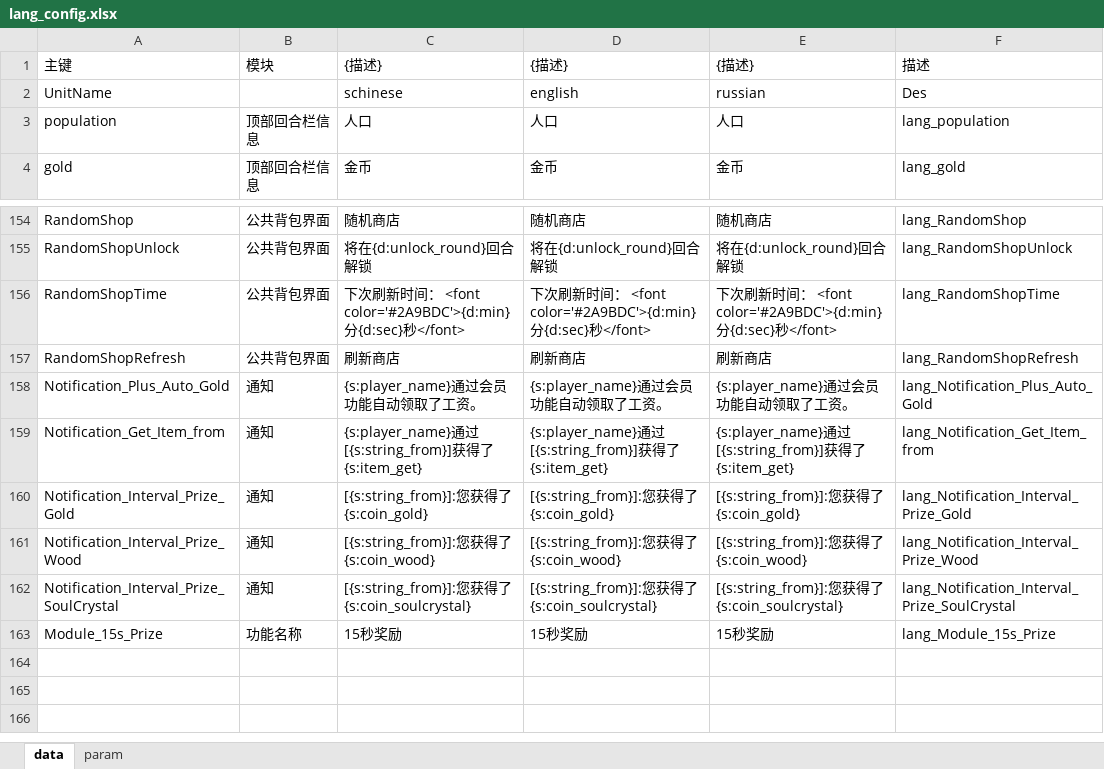
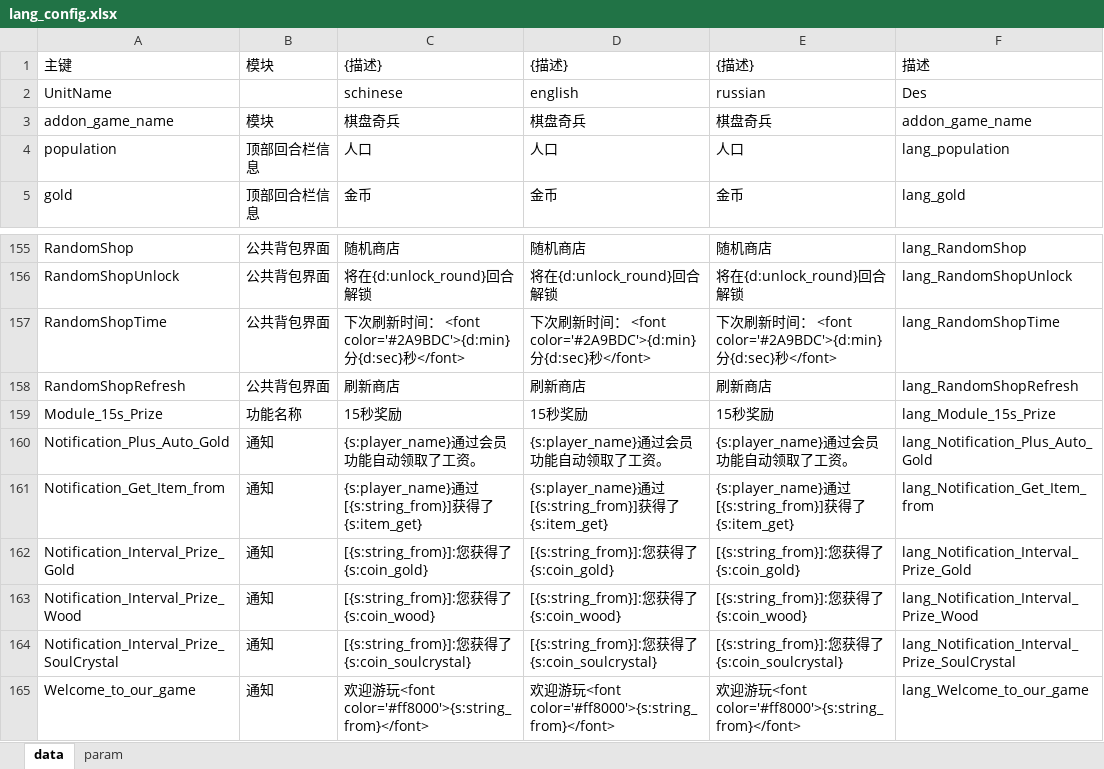
Before and after one commit to cchorseless/xiyou, an Excel workbook: code/excels/kvConfig/lang_config.xlsx, sheet data, drawn as a sheet; only a part is shown, gaps mark what is left out; values as stored, in another font and other column widths than the file's, no borders; the diff names each change by its address in the sheet, - before the commit and + after, or states it on an @@ line.

```diff
--- a/code/excels/kvConfig/lang_config.xlsx (sheet data)
+++ b/code/excels/kvConfig/lang_config.xlsx (sheet data)
+row 3: addon_game_name | 模块 | 棋盘奇兵 | 棋盘奇兵 | 棋盘奇兵 | addon_game_name
@@ row 163 moved to row 159: Module_15s_Prize @@
+row 165: Welcome_to_our_game | 通知 | 欢迎游玩<font color='#ff8000'>{s:string_from}</font> | 欢迎游玩<font color='#ff8000'>{s:string_from}</font> | 欢迎游玩<font color='#ff8000'>{s:string_from}</font> | lang_Welcome_to_our_game
```
Also changed, not shown: formulas that keep their value, code/excels/building/building_unit_enemy.xlsx, code/excels/building/building_unit_tower.xlsx, 29 other files.
